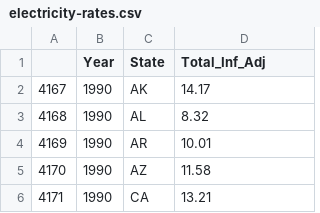
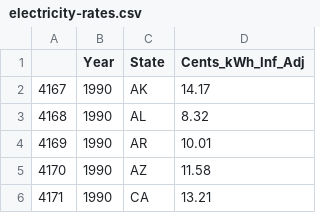
Before and after one commit to asternick/dsi9-capstone, a CSV file: data/electricity-rates.csv, drawn as a sheet; only a part is shown.

```diff
--- a/data/electricity-rates.csv
+++ b/data/electricity-rates.csv
@@ -1,2 +1,2 @@
-,Year,State,Total_Inf_Adj
+,Year,State,Cents_kWh_Inf_Adj
 4167,1990,AK,14.17
```
Also changed, not shown: 9 other files.
